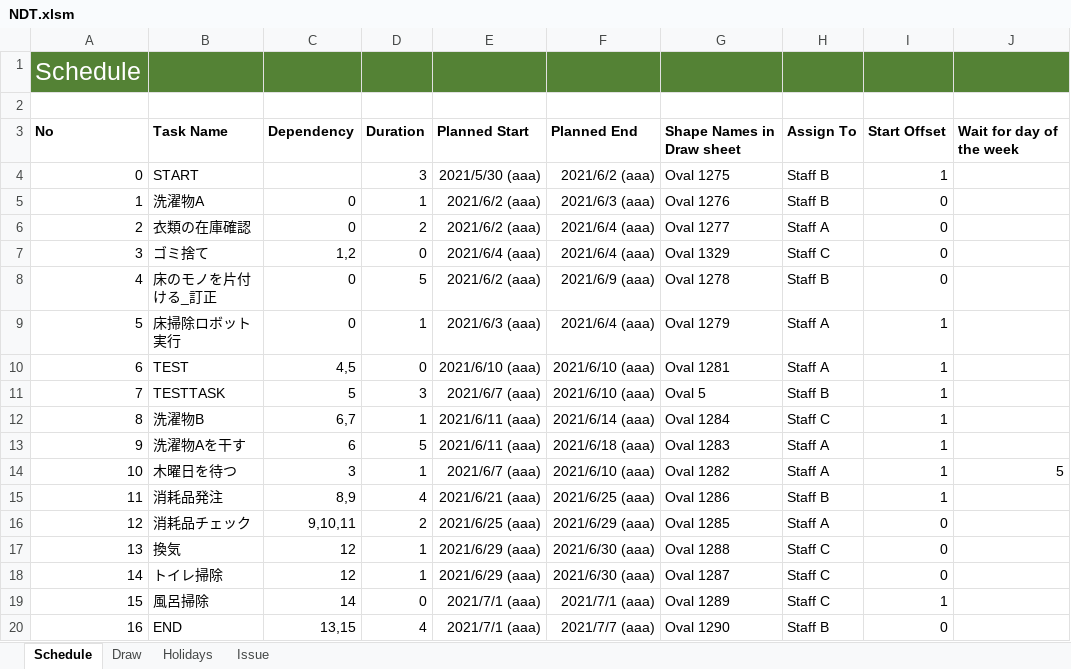
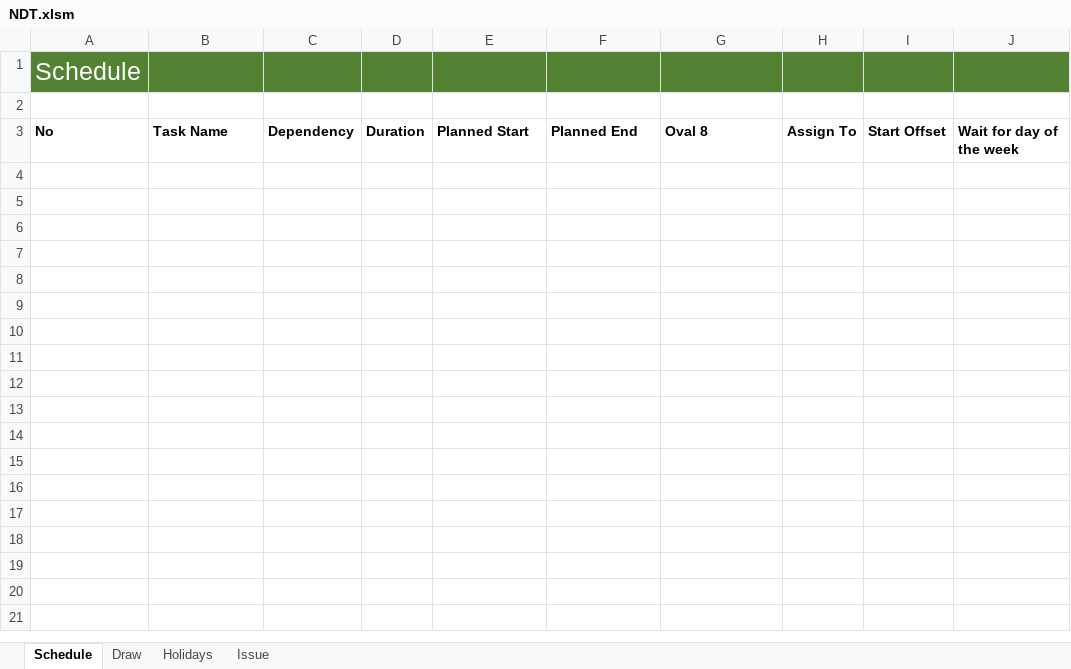
Before and after one commit to thom-jp/NetworkDiagramToolForExcel, an Excel workbook: bin/NDT.xlsm, sheet Schedule, drawn as a sheet; values as stored, in another font and other column widths than the file's, no borders; charts and pictures not drawn; the diff names each change by its address in the sheet, - before the commit and + after, or states it on an @@ line.

Commit message:
BugFix:PlotTasks fail when Schedule sheet task names are empty.

```diff
--- a/bin/NDT.xlsm (sheet Schedule)
+++ b/bin/NDT.xlsm (sheet Schedule)
-G3: Shape Names in Draw sheet
+G3: Oval 8
-row 4: 0 | START |  | 3 | 2021/5/30 (aaa) | 2021/6/2 (aaa) | Oval 1275 | Staff B | 1
-row 5: 1 | 洗濯物A | 0 | 1 | 2021/6/2 (aaa) | 2021/6/3 (aaa) | Oval 1276 | Staff B | 0
-row 6: 2 | 衣類の在庫確認 | 0 | 2 | 2021/6/2 (aaa) | 2021/6/4 (aaa) | Oval 1277 | Staff A | 0
-row 7: 3 | ゴミ捨て | 1,2 | 0 | 2021/6/4 (aaa) | 2021/6/4 (aaa) | Oval 1329 | Staff C | 0
-row 8: 4 | 床のモノを片付ける_訂正 | 0 | 5 | 2021/6/2 (aaa) | 2021/6/9 (aaa) | Oval 1278 | Staff B | 0
-row 9: 5 | 床掃除ロボット実行 | 0 | 1 | 2021/6/3 (aaa) | 2021/6/4 (aaa) | Oval 1279 | Staff A | 1
-row 10: 6 | TEST | 4,5 | 0 | 2021/6/10 (aaa) | 2021/6/10 (aaa) | Oval 1281 | Staff A | 1
-row 11: 7 | TESTTASK | 5 | 3 | 2021/6/7 (aaa) | 2021/6/10 (aaa) | Oval 5 | Staff B | 1
-row 12: 8 | 洗濯物B | 6,7 | 1 | 2021/6/11 (aaa) | 2021/6/14 (aaa) | Oval 1284 | Staff C | 1
-row 13: 9 | 洗濯物Aを干す | 6 | 5 | 2021/6/11 (aaa) | 2021/6/18 (aaa) | Oval 1283 | Staff A | 1
-row 14: 10 | 木曜日を待つ | 3 | 1 | 2021/6/7 (aaa) | 2021/6/10 (aaa) | Oval 1282 | Staff A | 1 | 5
-row 15: 11 | 消耗品発注 | 8,9 | 4 | 2021/6/21 (aaa) | 2021/6/25 (aaa) | Oval 1286 | Staff B | 1
-row 16: 12 | 消耗品チェック | 9,10,11 | 2 | 2021/6/25 (aaa) | 2021/6/29 (aaa) | Oval 1285 | Staff A | 0
-row 17: 13 | 換気 | 12 | 1 | 2021/6/29 (aaa) | 2021/6/30 (aaa) | Oval 1288 | Staff C | 0
-row 18: 14 | トイレ掃除 | 12 | 1 | 2021/6/29 (aaa) | 2021/6/30 (aaa) | Oval 1287 | Staff C | 0
-row 19: 15 | 風呂掃除 | 14 | 0 | 2021/7/1 (aaa) | 2021/7/1 (aaa) | Oval 1289 | Staff C | 1
-row 20: 16 | END | 13,15 | 4 | 2021/7/1 (aaa) | 2021/7/7 (aaa) | Oval 1290 | Staff B | 0
```
Also changed, not shown: charts or pictures, 1 other file.
